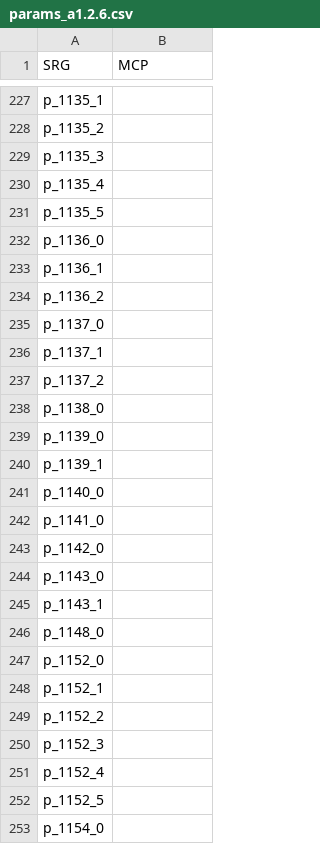
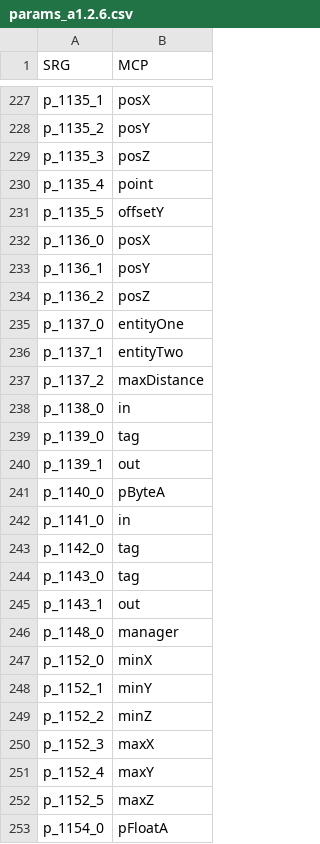
Before and after one commit to ancientmc/SRGConfig, a CSV file: data/csv/versions/a1.2.6/params_a1.2.6.csv, drawn as a sheet; only a part is shown, gaps mark what is left out; the diff covers the shown part only; the diff names each change by its address in the sheet, - before the commit and + after, or states it on an @@ line.

```diff
--- a/data/csv/versions/a1.2.6/params_a1.2.6.csv
+++ b/data/csv/versions/a1.2.6/params_a1.2.6.csv
-B227 (MCP): (empty)
+B227 (MCP): posX
-B228 (MCP): (empty)
+B228 (MCP): posY
-B229 (MCP): (empty)
+B229 (MCP): posZ
-B230 (MCP): (empty)
+B230 (MCP): point
-B231 (MCP): (empty)
+B231 (MCP): offsetY
-B232 (MCP): (empty)
+B232 (MCP): posX
-B233 (MCP): (empty)
+B233 (MCP): posY
-B234 (MCP): (empty)
+B234 (MCP): posZ
-B235 (MCP): (empty)
+B235 (MCP): entityOne
-B236 (MCP): (empty)
+B236 (MCP): entityTwo
-B237 (MCP): (empty)
+B237 (MCP): maxDistance
-B238 (MCP): (empty)
+B238 (MCP): in
-B239 (MCP): (empty)
+B239 (MCP): tag
-B240 (MCP): (empty)
+B240 (MCP): out
-B241 (MCP): (empty)
+B241 (MCP): pByteA
-B242 (MCP): (empty)
+B242 (MCP): in
-B243:B244 (MCP): (empty)
+B243:B244 (MCP): tag
-B245 (MCP): (empty)
+B245 (MCP): out
-B246 (MCP): (empty)
+B246 (MCP): manager
-B247 (MCP): (empty)
+B247 (MCP): minX
-B248 (MCP): (empty)
+B248 (MCP): minY
-B249 (MCP): (empty)
+B249 (MCP): minZ
-B250 (MCP): (empty)
+B250 (MCP): maxX
-B251 (MCP): (empty)
+B251 (MCP): maxY
-B252 (MCP): (empty)
+B252 (MCP): maxZ
-B253 (MCP): (empty)
+B253 (MCP): pFloatA
```
Also changed, not shown: 126 edited cells elsewhere in this file.
